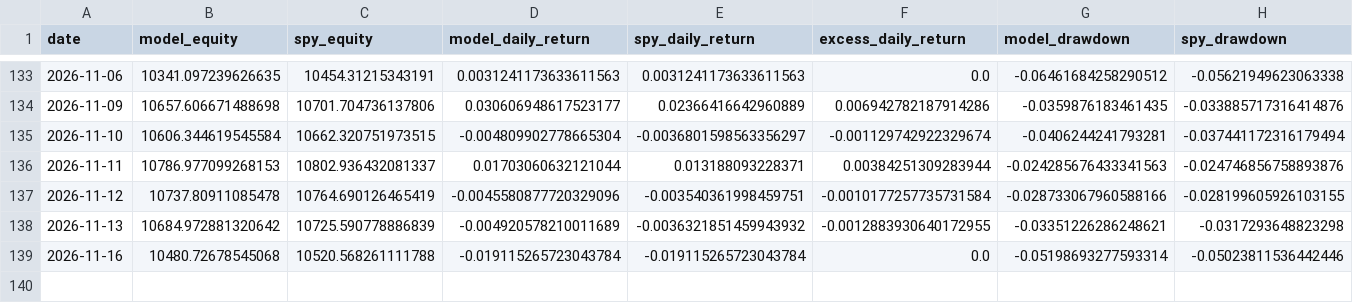
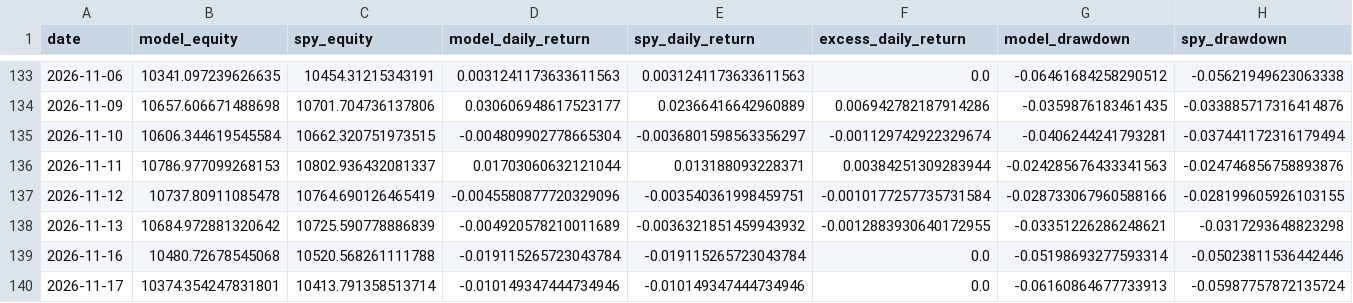
Before and after one commit to evantykwork02/spy-v17-production, a CSV file: live_tracker/live_equity_curve.csv, drawn as a sheet; only a part is shown, gaps mark what is left out; rows hold the shown columns only; the diff names each change by its address in the sheet, - before the commit and + after, or states it on an @@ line.

```diff
--- a/live_tracker/live_equity_curve.csv
+++ b/live_tracker/live_equity_curve.csv
+row 140: 2026-11-17 | 10374.354247831801 | 10413.791358513714 | -0.010149347444734946 | -0.010149347444734946 | 0.0 | -0.06160864677733913 | -0.05987757872135724
```
Also changed, not shown: outputs_v17_conservative/bootstrap_results.csv, outputs_v17_conservative/diagnostics.csv, 13 other files.
